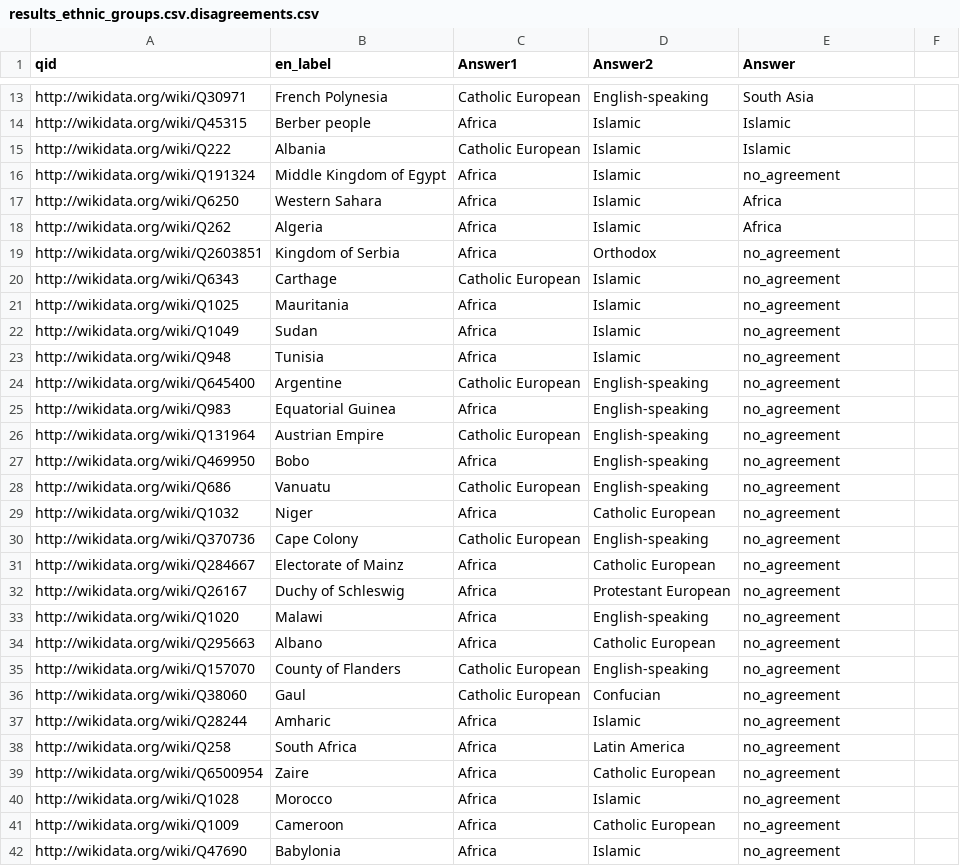
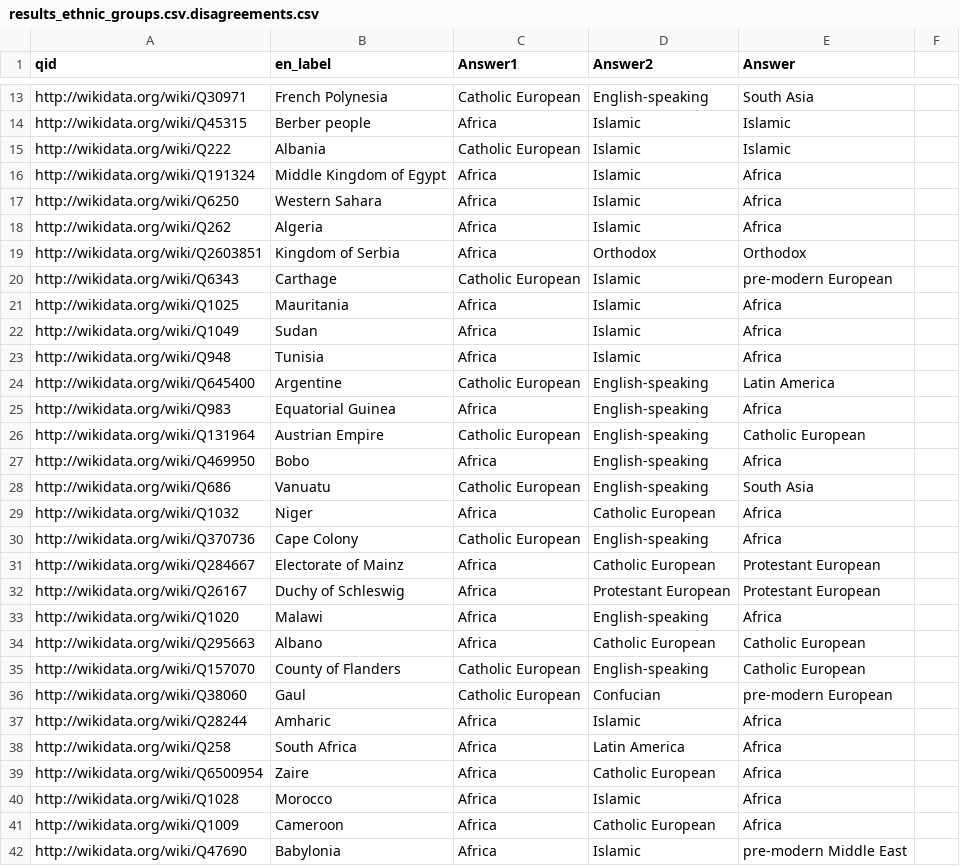
Before and after one commit to notconfusing/WIGI, a CSV file: helpers/aggregation_maps/for mechanical turk/results_ethnic_groups.csv.disagreements.csv, drawn as a sheet; only a part is shown, gaps mark what is left out; the diff covers the shown part only.

Commit message:
Update results_ethnic_groups.csv.disagreements.csv
saving work in progress

```diff
--- a/helpers/aggregation_maps/for mechanical turk/results_ethnic_groups.csv.disagreements.csv
+++ b/helpers/aggregation_maps/for mechanical turk/results_ethnic_groups.csv.disagreements.csv
@@ -15,28 +15,28 @@ http://wikidata.org/wiki/Q45315,Berber people,Africa,Islamic,Islamic
 http://wikidata.org/wiki/Q222,Albania,Catholic European,Islamic,Islamic
-http://wikidata.org/wiki/Q191324,Middle Kingdom of Egypt,Africa,Islamic,no_agreement
+http://wikidata.org/wiki/Q191324,Middle Kingdom of Egypt,Africa,Islamic,Africa
 http://wikidata.org/wiki/Q6250,Western Sahara,Africa,Islamic,Africa
 http://wikidata.org/wiki/Q262,Algeria,Africa,Islamic,Africa
-http://wikidata.org/wiki/Q2603851,Kingdom of Serbia,Africa,Orthodox,no_agreement
-http://wikidata.org/wiki/Q6343,Carthage,Catholic European,Islamic,no_agreement
-http://wikidata.org/wiki/Q1025,Mauritania,Africa,Islamic,no_agreement
-http://wikidata.org/wiki/Q1049,Sudan,Africa,Islamic,no_agreement
-http://wikidata.org/wiki/Q948,Tunisia,Africa,Islamic,no_agreement
-http://wikidata.org/wiki/Q645400,Argentine,Catholic European,English-speaking,no_agreement
-http://wikidata.org/wiki/Q983,Equatorial Guinea,Africa,English-speaking,no_agreement
-http://wikidata.org/wiki/Q131964,Austrian Empire,Catholic European,English-speaking,no_agreement
-http://wikidata.org/wiki/Q469950,Bobo,Africa,English-speaking,no_agreement
-http://wikidata.org/wiki/Q686,Vanuatu,Catholic European,English-speaking,no_agreement
-http://wikidata.org/wiki/Q1032,Niger,Africa,Catholic European,no_agreement
-http://wikidata.org/wiki/Q370736,Cape Colony,Catholic European,English-speaking,no_agreement
-http://wikidata.org/wiki/Q284667,Electorate of Mainz,Africa,Catholic European,no_agreement
-http://wikidata.org/wiki/Q26167,Duchy of Schleswig,Africa,Protestant European,no_agreement
-http://wikidata.org/wiki/Q1020,Malawi,Africa,English-speaking,no_agreement
-http://wikidata.org/wiki/Q295663,Albano,Africa,Catholic European,no_agreement
-http://wikidata.org/wiki/Q157070,County of Flanders,Catholic European,English-speaking,no_agreement
-http://wikidata.org/wiki/Q38060,Gaul,Catholic European,Confucian,no_agreement
-http://wikidata.org/wiki/Q28244,Amharic,Africa,Islamic,no_agreement
-http://wikidata.org/wiki/Q258,South Africa,Africa,Latin America,no_agreement
-http://wikidata.org/wiki/Q6500954,Zaire,Africa,Catholic European,no_agreement
-http://wikidata.org/wiki/Q1028,Morocco,Africa,Islamic,no_agreement
-http://wikidata.org/wiki/Q1009,Cameroon,Africa,Catholic European,no_agreement
-http://wikidata.org/wiki/Q47690,Babylonia,Africa,Islamic,no_agreement
+http://wikidata.org/wiki/Q2603851,Kingdom of Serbia,Africa,Orthodox,Orthodox
+http://wikidata.org/wiki/Q6343,Carthage,Catholic European,Islamic,pre-modern European
+http://wikidata.org/wiki/Q1025,Mauritania,Africa,Islamic,Africa
+http://wikidata.org/wiki/Q1049,Sudan,Africa,Islamic,Africa
+http://wikidata.org/wiki/Q948,Tunisia,Africa,Islamic,Africa
+http://wikidata.org/wiki/Q645400,Argentine,Catholic European,English-speaking,Latin America
+http://wikidata.org/wiki/Q983,Equatorial Guinea,Africa,English-speaking,Africa
+http://wikidata.org/wiki/Q131964,Austrian Empire,Catholic European,English-speaking,Catholic European
+http://wikidata.org/wiki/Q469950,Bobo,Africa,English-speaking,Africa
+http://wikidata.org/wiki/Q686,Vanuatu,Catholic European,English-speaking,South Asia
+http://wikidata.org/wiki/Q1032,Niger,Africa,Catholic European,Africa
+http://wikidata.org/wiki/Q370736,Cape Colony,Catholic European,English-speaking,Africa
+http://wikidata.org/wiki/Q284667,Electorate of Mainz,Africa,Catholic European,Protestant European
+http://wikidata.org/wiki/Q26167,Duchy of Schleswig,Africa,Protestant European,Protestant European
+http://wikidata.org/wiki/Q1020,Malawi,Africa,English-speaking,Africa
+http://wikidata.org/wiki/Q295663,Albano,Africa,Catholic European,Catholic European
+http://wikidata.org/wiki/Q157070,County of Flanders,Catholic European,English-speaking,Catholic European
+http://wikidata.org/wiki/Q38060,Gaul,Catholic European,Confucian,pre-modern European
+http://wikidata.org/wiki/Q28244,Amharic,Africa,Islamic,Africa
+http://wikidata.org/wiki/Q258,South Africa,Africa,Latin America,Africa
+http://wikidata.org/wiki/Q6500954,Zaire,Africa,Catholic European,Africa
+http://wikidata.org/wiki/Q1028,Morocco,Africa,Islamic,Africa
+http://wikidata.org/wiki/Q1009,Cameroon,Africa,Catholic European,Africa
+http://wikidata.org/wiki/Q47690,Babylonia,Africa,Islamic,pre-modern Middle East
```
Also changed, not shown: 61 edited cells elsewhere in this file.
